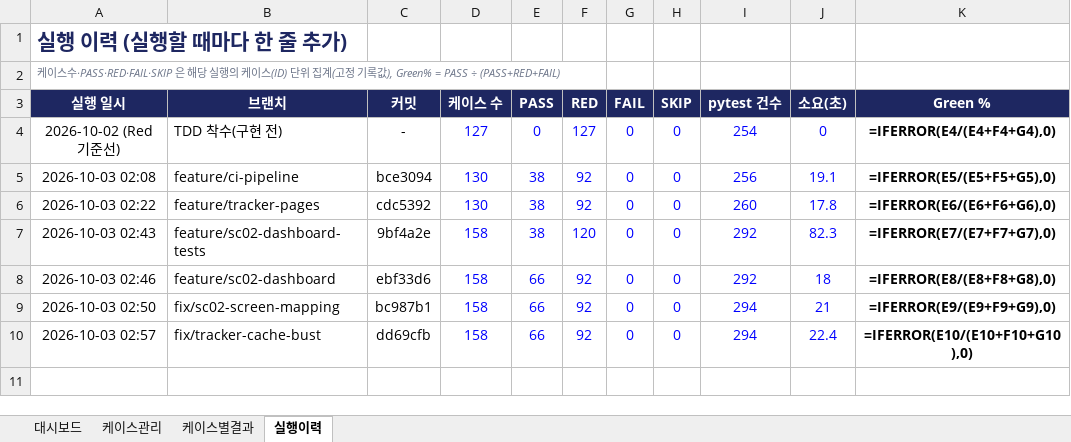
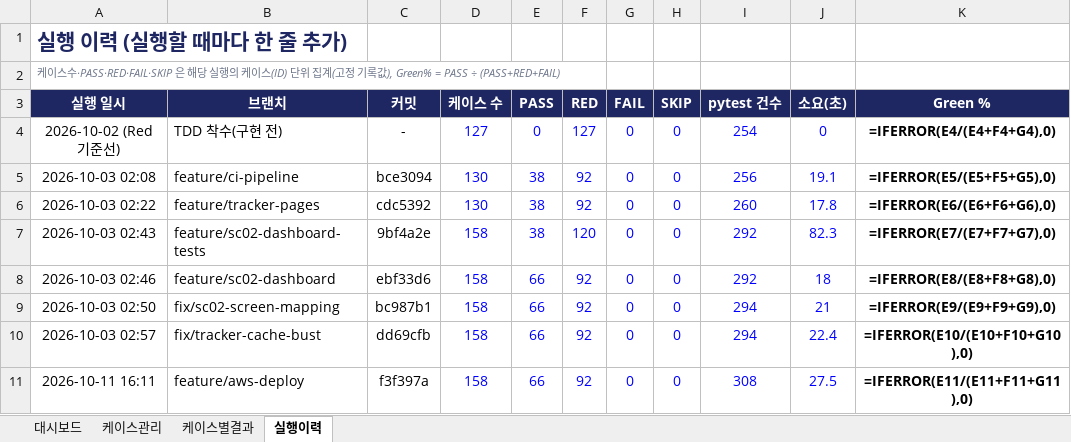
Before and after one commit to NotZZu/WebFrameworkProject, an Excel workbook: assets/tracker/test-tracker.xlsx, sheet 실행이력, drawn as a sheet; values as stored, in another font and other column widths than the file's, no borders; formulas without a stored value are shown as written; conditional formats not drawn; the diff names each change by its address in the sheet, - before the commit and + after, or states it on an @@ line.

```diff
--- a/assets/tracker/test-tracker.xlsx (sheet 실행이력)
+++ b/assets/tracker/test-tracker.xlsx (sheet 실행이력)
+row 11: 2026-10-11 16:11 | feature/aws-deploy | f3f397a | 158 | 66 | 92 | 0 | 0 | 308 | 27.5 | =IFERROR(E11/(E11+F11+G11),0)
```
Also changed, not shown: charts or pictures, webservice/tracker/테스트관리.xlsx, 1 other file.
